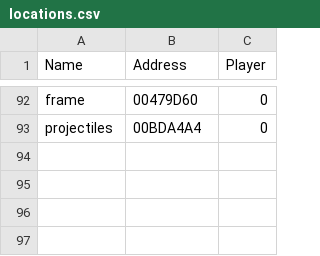
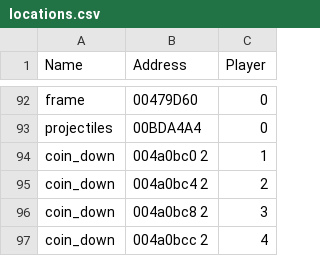
Before and after one commit to klae01/libmelee-debugging, a CSV file: melee/locations.csv, drawn as a sheet; only a part is shown, gaps mark what is left out; the diff names each change by its address in the sheet, - before the commit and + after, or states it on an @@ line.

Commit message:
Added coin down status to character select menu  - Makes selecting character way easier

```diff
--- a/melee/locations.csv
+++ b/melee/locations.csv
+row 94: coin_down | 004a0bc0 2 | 1
+row 95: coin_down | 004a0bc4 2 | 2
+row 96: coin_down | 004a0bc8 2 | 3
+row 97: coin_down | 004a0bcc 2 | 4
```
Also changed, not shown: 4 other files.
